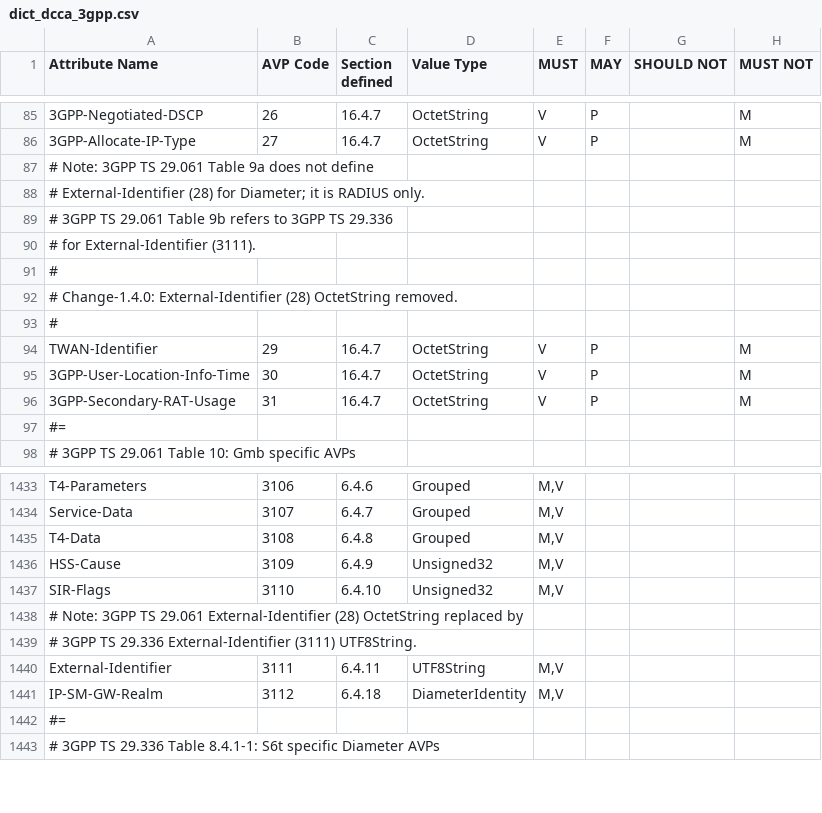
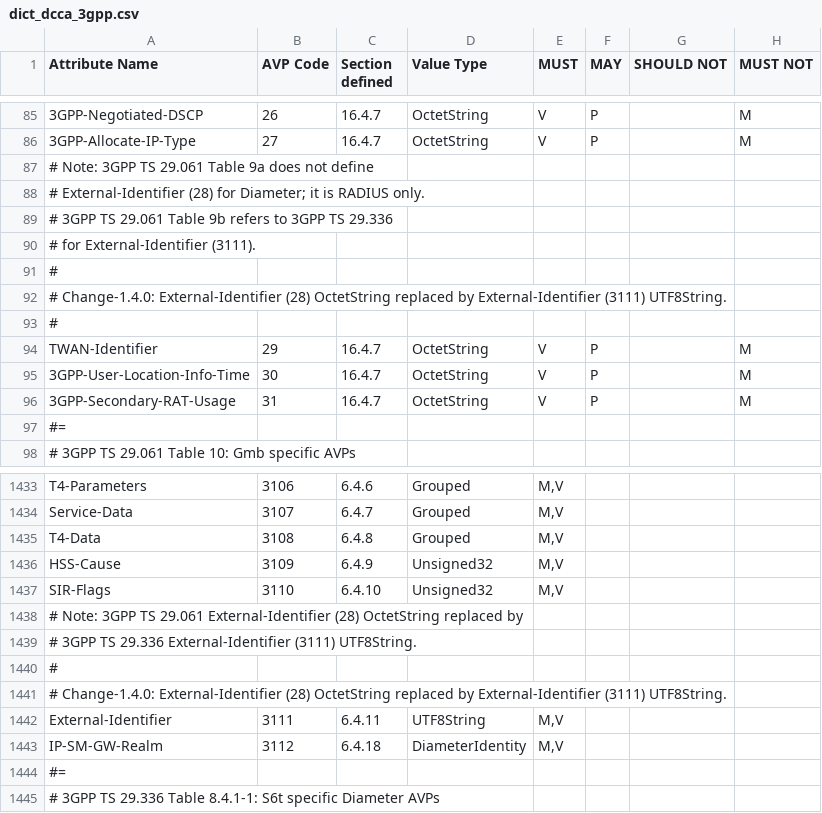
Before and after one commit to sdecugis/freeDiameter, a CSV file: extensions/dict_dcca_3gpp/dict_dcca_3gpp.csv, drawn as a sheet; only a part is shown, gaps mark what is left out.

Commit message:
dict_dcca_3gpp: improve External-Identifier comments

```diff
--- a/extensions/dict_dcca_3gpp/dict_dcca_3gpp.csv
+++ b/extensions/dict_dcca_3gpp/dict_dcca_3gpp.csv
@@ -91,3 +91,3 @@ Attribute Name,AVP Code,Section defined,Value Type,MUST,MAY,SHOULD NOT,MUST NOT
 # ,,,,,,,
-# Change-1.4.0: External-Identifier (28) OctetString removed.,,,,,,,
+# Change-1.4.0: External-Identifier (28) OctetString replaced by External-Identifier (3111) UTF8String.,,,,,,,
 #,,,,,,,
@@ -1439,2 +1439,4 @@ SIR-Flags,3110,6.4.10,Unsigned32,"M,V",,,
 # 3GPP TS 29.336 External-Identifier (3111) UTF8String.,,,,,,,
+# ,,,,,,,
+# Change-1.4.0: External-Identifier (28) OctetString replaced by External-Identifier (3111) UTF8String.,,,,,,,
 External-Identifier,3111,6.4.11,UTF8String,"M,V",,,
```
Also changed, not shown: 1 other file.
